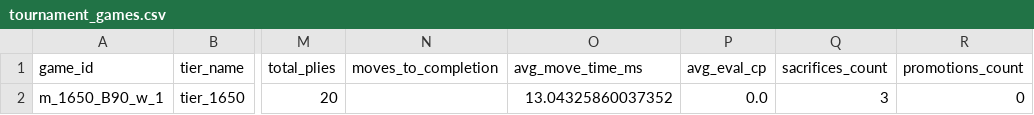
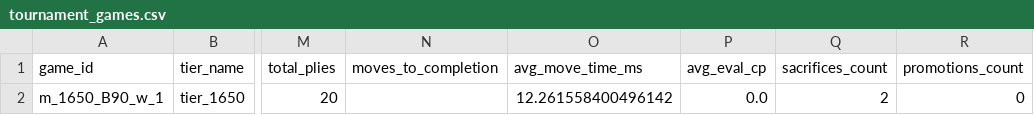
Before and after one commit to x-TheFox/Machiavelli, a CSV file: reports/test_benchmark/tournament_games.csv, drawn as a sheet; only a part is shown, gaps mark what is left out; the diff names each change by its address in the sheet, - before the commit and + after, or states it on an @@ line.

Commit message:
refactor: add objective completion experiments and adversarial audit runner

```diff
--- a/reports/test_benchmark/tournament_games.csv
+++ b/reports/test_benchmark/tournament_games.csv
-O2 (avg_move_time_ms): 13.04325860037352
+O2 (avg_move_time_ms): 12.261558400496142
-Q2 (sacrifices_count): 3
+Q2 (sacrifices_count): 2
```
Also changed, not shown: 18 other files.
